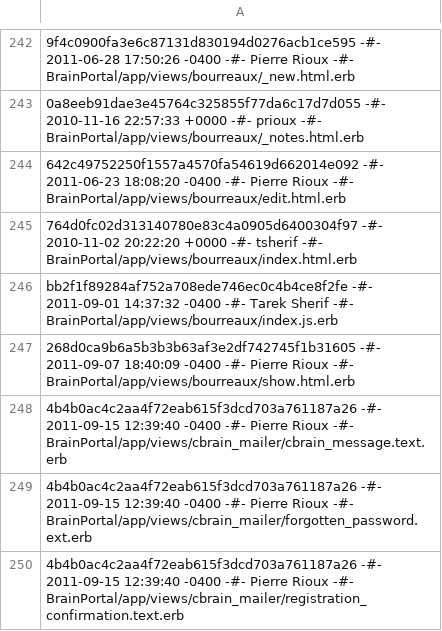
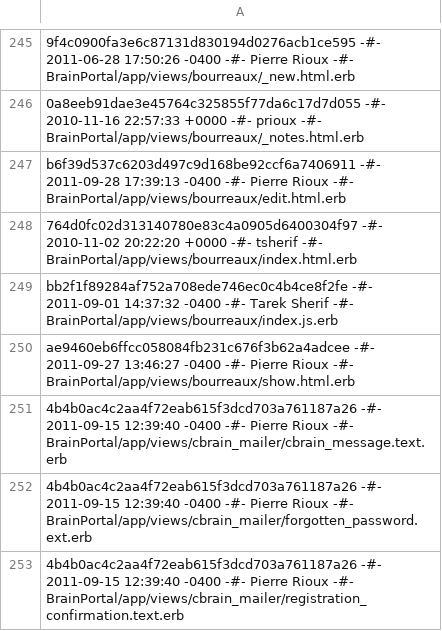
Before and after one commit to aces/cbrain, a CSV file: cbrain_file_revisions.csv, drawn as a sheet; only a part is shown, gaps mark what is left out; addresses are those after the commit; the diff covers the shown part only; the diff names each change by its address in the sheet, - before the commit and + after, or states it on an @@ line.

```diff
--- a/cbrain_file_revisions.csv
+++ b/cbrain_file_revisions.csv
-A247: 642c49752250f1557a4570fa54619d662014e092 -#- 2011-06-23 18:08:20 -0400 -#-…
+A247: b6f39d537c6203d497c9d168be92ccf6a7406911 -#- 2011-09-28 17:39:13 -0400 -#-…
-A250: 268d0ca9b6a5b3b3b63af3e2df742745f1b31605 -#- 2011-09-07 18:40:09 -0400 -#-…
+A250: ae9460eb6ffcc058084fb231c676f3b62a4adcee -#- 2011-09-27 13:46:27 -0400 -#-…
```
Also changed, not shown: 6 added rows, 3 removed rows and 19 edited cells elsewhere in this file, 3 other files.
